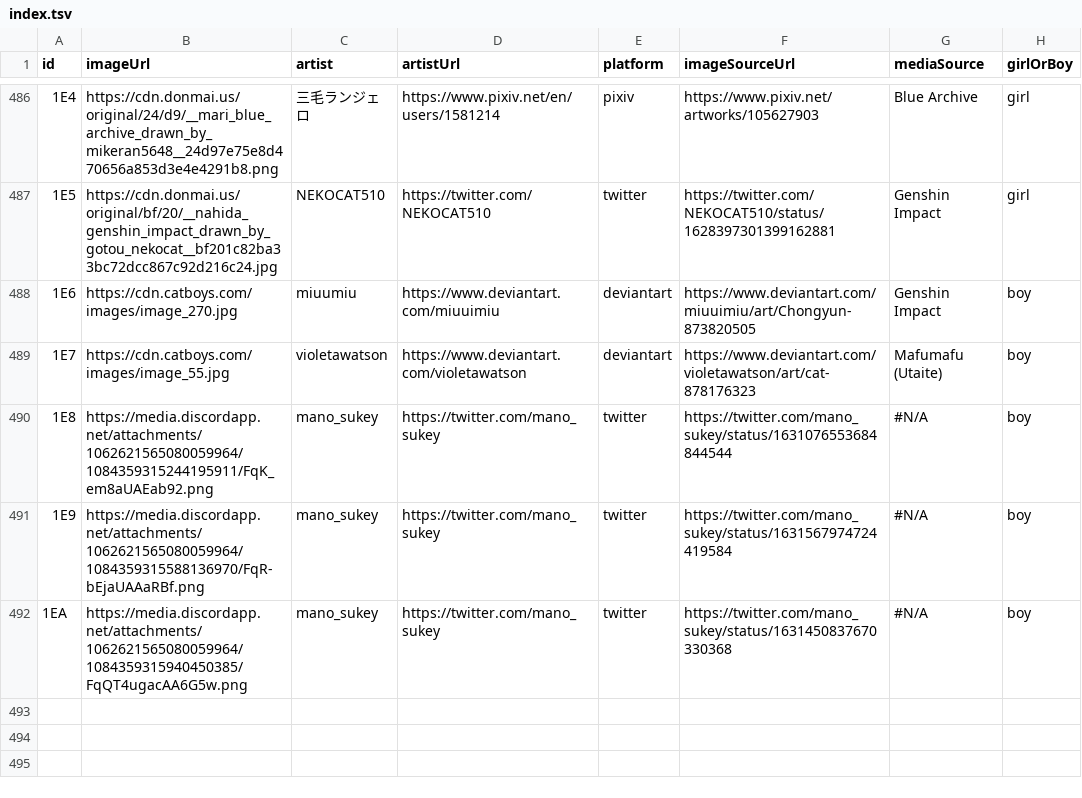
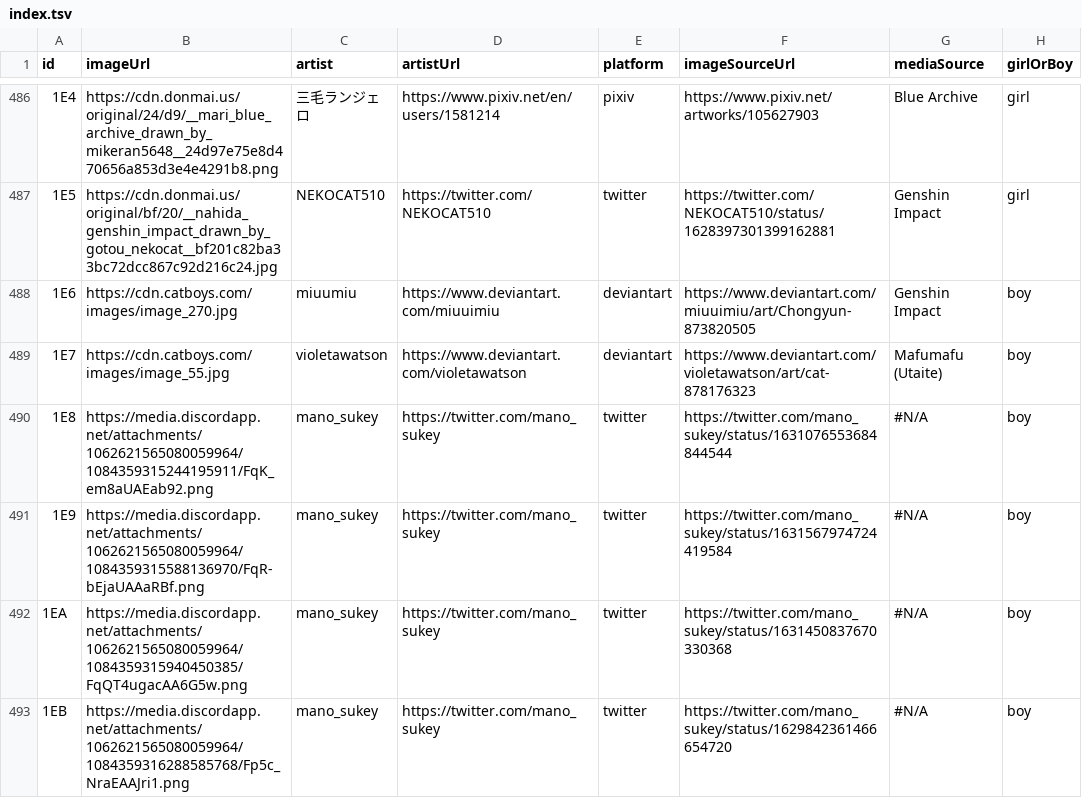
Before and after one commit to nattadasu/nekomimiDb, a TSV file: index.tsv, drawn as a sheet; only a part is shown, gaps mark what is left out; the diff names each change by its address in the sheet, - before the commit and + after, or states it on an @@ line.

Commit message:
Add `1EB` (boy) by mano_sukey
By: nattadasu#3867

```diff
--- a/index.tsv
+++ b/index.tsv
+row 493: 1EB | https://media.discordapp.net/attachments/1062621565080059964/1084359316288585768/Fp5c_NraEAAJri1.png | mano_sukey | https://twitter.com/mano_sukey | twitter | https://twitter.com/mano_sukey/status/1629842361466654720 | #N/A | boy
```
Also changed, not shown: 1 other file.
